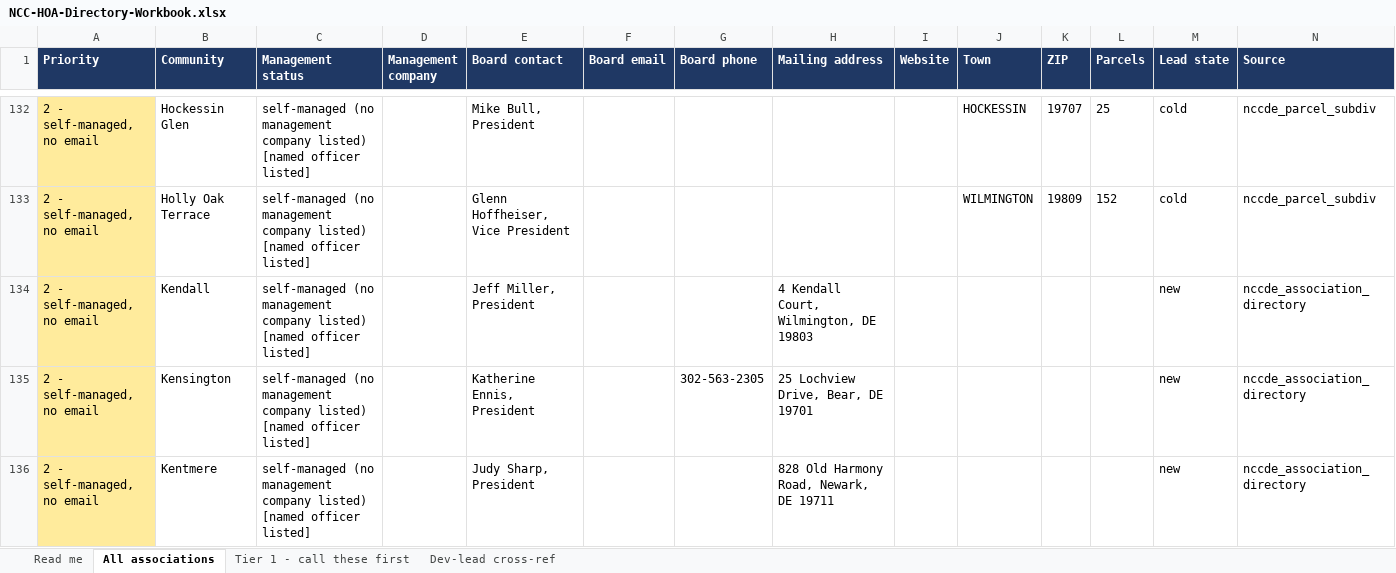
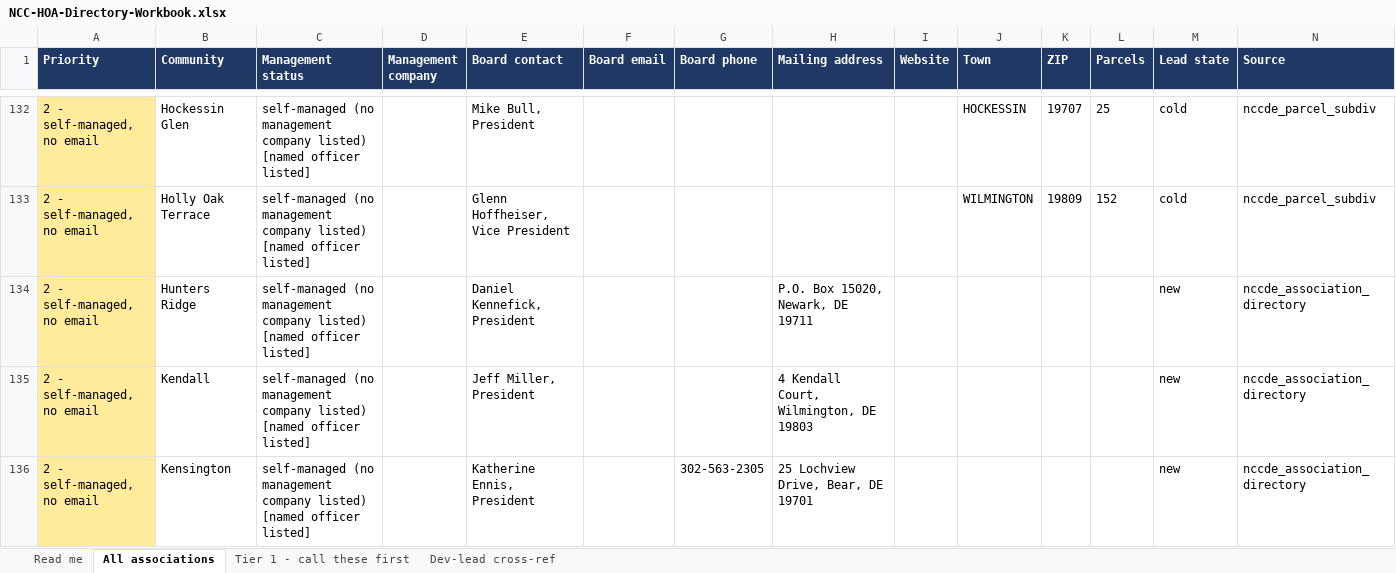
Before and after one commit to budweiss/cirrus-digest, an Excel workbook: mail/NCC-HOA-Directory-Workbook.xlsx, sheet All associations, drawn as a sheet; only a part is shown, gaps mark what is left out; the shorter side is filled out with more unchanged rows; values as stored, in another font and other column widths than the file's, no borders; the diff names each change by its address in the sheet, - before the commit and + after, or states it on an @@ line.

Commit message:
S78: stage two client emails for Bill - the 224-row workbook and the lead-count correction

```diff
--- a/mail/NCC-HOA-Directory-Workbook.xlsx (sheet All associations)
+++ b/mail/NCC-HOA-Directory-Workbook.xlsx (sheet All associations)
+row 134: 2 - self-managed, no email | Hunters Ridge | self-managed (no management company listed) [named officer listed] |  | Daniel Kennefick, President |  |  | P.O. Box 15020, Newark, DE 19711 |  |  |  |  | new | nccde_association_directory
```
Also changed, not shown: sheet Read me, 2 other files.
